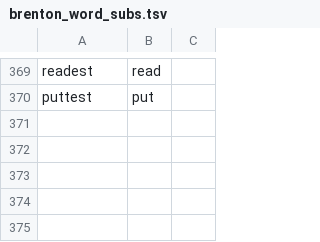
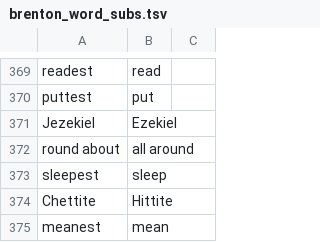
Before and after one commit to GlenPrideaux/OT_parallel, a TSV file: data/brenton_word_subs.tsv, drawn as a sheet; only a part is shown, gaps mark what is left out; the diff names each change by its address in the sheet, - before the commit and + after, or states it on an @@ line.

```diff
--- a/data/brenton_word_subs.tsv
+++ b/data/brenton_word_subs.tsv
+row 371: Jezekiel | Ezekiel
+row 372: round about | all around
+row 373: sleepest | sleep
+row 374: Chettite | Hittite
+row 375: meanest | mean
```
Also changed, not shown: data/translation_decisions.csv, data/verblist.csv, 9 other files.
